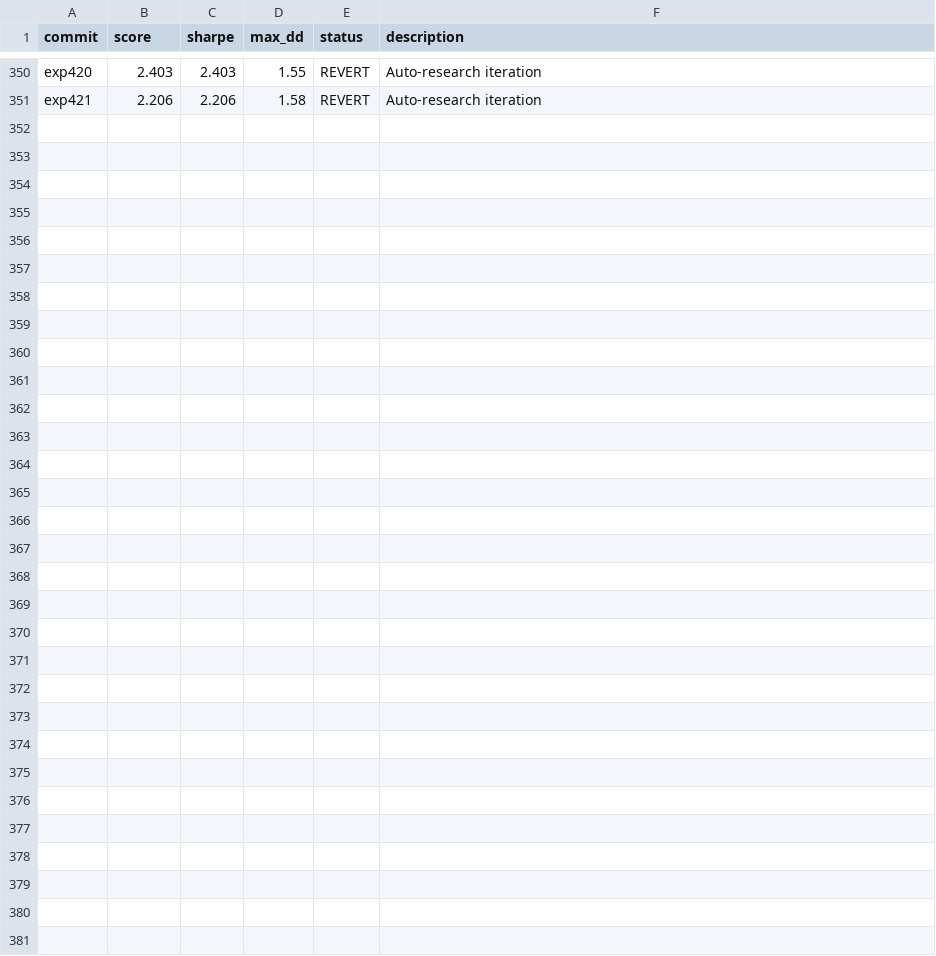
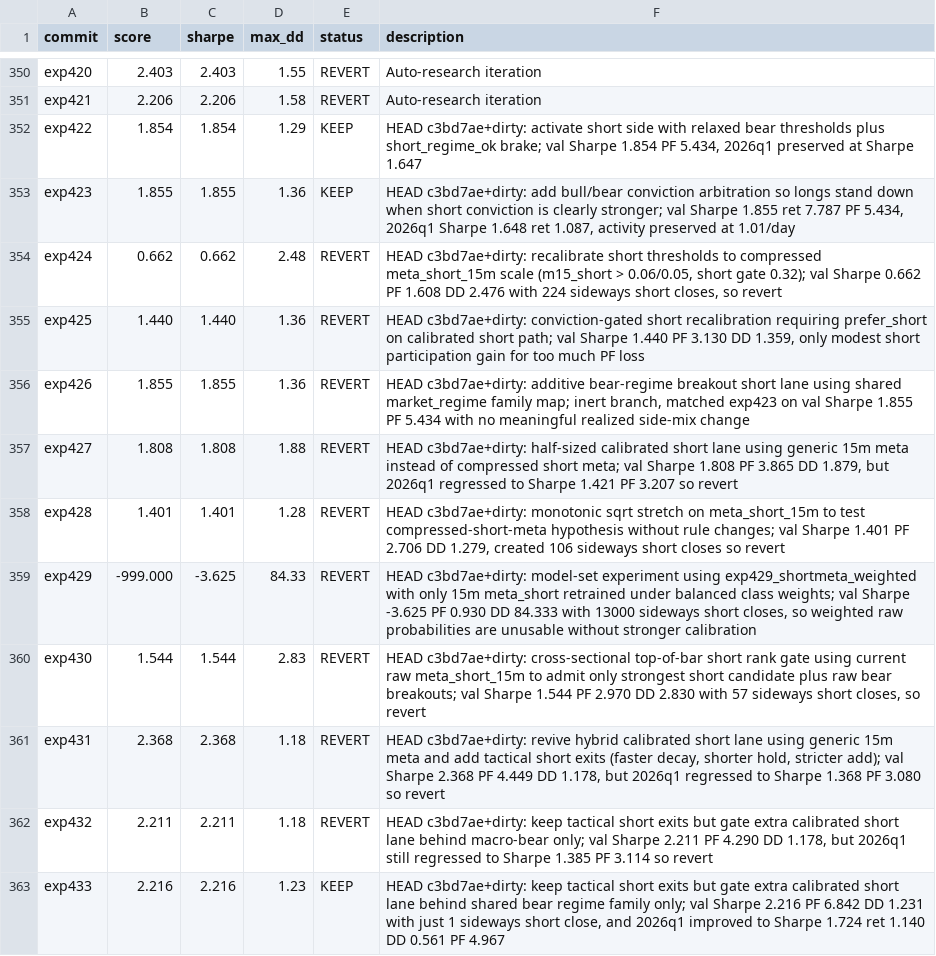
Before and after one commit to 0xedev/auto-researchtrading, a TSV file: results.tsv, drawn as a sheet; only a part is shown, gaps mark what is left out; the diff names each change by its address in the sheet, - before the commit and + after, or states it on an @@ line.

Commit message:
Keep exp433 bear-regime short gating baseline

```diff
--- a/results.tsv
+++ b/results.tsv
+row 352: exp422 | 1.854 | 1.854 | 1.29 | KEEP | HEAD c3bd7ae+dirty: activate short side with relaxed bear thresholds plus short_regime_ok brake; val Sharpe 1.854 PF 5.434, 2026q1 preserved at Sharpe 1.647
+row 353: exp423 | 1.855 | 1.855 | 1.36 | KEEP | HEAD c3bd7ae+dirty: add bull/bear conviction arbitration so longs stand down when short conviction is clearly stronger; val Sharpe 1.855 ret 7.787 PF 5.434, 2026q1 Sharpe 1.648 ret 1.087, activity preserved at 1.01/day
+row 354: exp424 | 0.662 | 0.662 | 2.48 | REVERT | HEAD c3bd7ae+dirty: recalibrate short thresholds to compressed meta_short_15m scale (m15_short > 0.06/0.05, short gate 0.32); val Sharpe 0.662 PF 1.608 DD 2.476 with 224 sideways short closes, so revert
+row 355: exp425 | 1.440 | 1.440 | 1.36 | REVERT | HEAD c3bd7ae+dirty: conviction-gated short recalibration requiring prefer_short on calibrated short path; val Sharpe 1.440 PF 3.130 DD 1.359, only modest short participation gain for too much PF loss
+row 356: exp426 | 1.855 | 1.855 | 1.36 | REVERT | HEAD c3bd7ae+dirty: additive bear-regime breakout short lane using shared market_regime family map; inert branch, matched exp423 on val Sharpe 1.855 PF 5.434 with no meaningful realized side-mix change
+row 357: exp427 | 1.808 | 1.808 | 1.88 | REVERT | HEAD c3bd7ae+dirty: half-sized calibrated short lane using generic 15m meta instead of compressed short meta; val Sharpe 1.808 PF 3.865 DD 1.879, but 2026q1 regressed to Sharpe 1.421 PF 3.207 so revert
+row 358: exp428 | 1.401 | 1.401 | 1.28 | REVERT | HEAD c3bd7ae+dirty: monotonic sqrt stretch on meta_short_15m to test compressed-short-meta hypothesis without rule changes; val Sharpe 1.401 PF 2.706 DD 1.279, created 106 sideways short closes so revert
+row 359: exp429 | -999.000 | -3.625 | 84.33 | REVERT | HEAD c3bd7ae+dirty: model-set experiment using exp429_shortmeta_weighted with only 15m meta_short retrained under balanced class weights; val Sharpe -3.625 PF 0.930 DD 84.333 with 13000 sideways short closes, so weighted raw probabilities are unusable without stronger calibration
+row 360: exp430 | 1.544 | 1.544 | 2.83 | REVERT | HEAD c3bd7ae+dirty: cross-sectional top-of-bar short rank gate using current raw meta_short_15m to admit only strongest short candidate plus raw bear breakouts; val Sharpe 1.544 PF 2.970 DD 2.830 with 57 sideways short closes, so revert
+row 361: exp431 | 2.368 | 2.368 | 1.18 | REVERT | HEAD c3bd7ae+dirty: revive hybrid calibrated short lane using generic 15m meta and add tactical short exits (faster decay, shorter hold, stricter add); val Sharpe 2.368 PF 4.449 DD 1.178, but 2026q1 regressed to Sharpe 1.368 PF 3.080 so revert
+row 362: exp432 | 2.211 | 2.211 | 1.18 | REVERT | HEAD c3bd7ae+dirty: keep tactical short exits but gate extra calibrated short lane behind macro-bear only; val Sharpe 2.211 PF 4.290 DD 1.178, but 2026q1 still regressed to Sharpe 1.385 PF 3.114 so revert
+row 363: exp433 | 2.216 | 2.216 | 1.23 | KEEP | HEAD c3bd7ae+dirty: keep tactical short exits but gate extra calibrated short lane behind shared bear regime family only; val Sharpe 2.216 PF 6.842 DD 1.231 with just 1 sideways short close, and 2026q1 improved to Sharpe 1.724 ret 1.140 DD 0.561 PF 4.967
```
Also changed, not shown: 12 other files.
